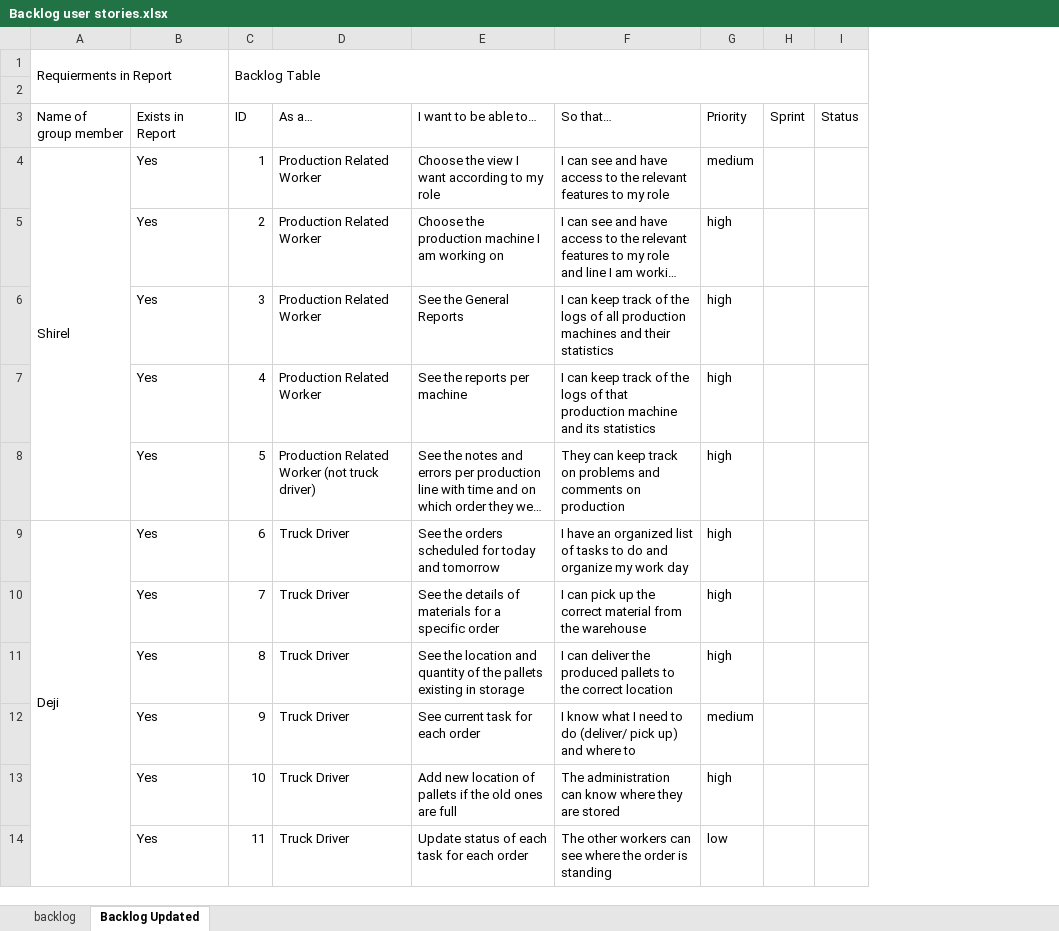
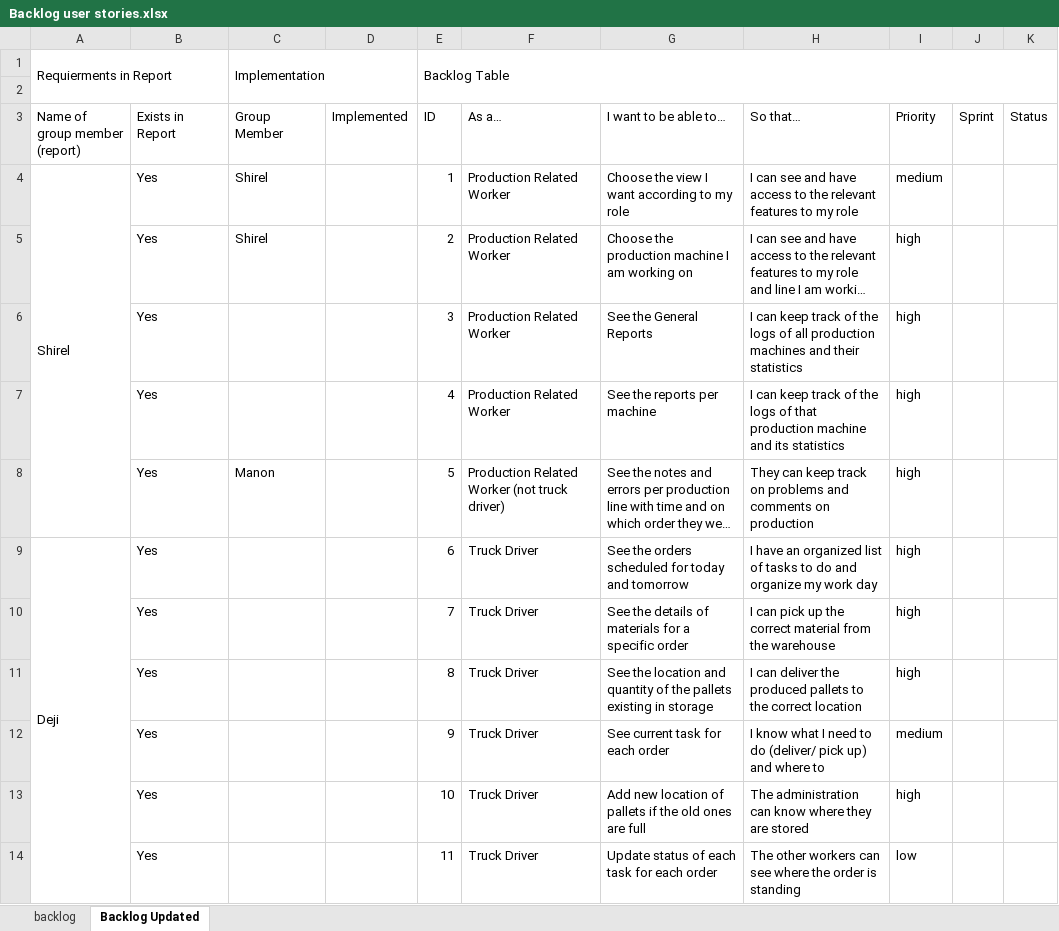
Before and after one commit to Zaelsus/den-doelder-project, an Excel workbook: Documentation/08 Team Roles Evidence/Customer On Site/Backlog user stories.xlsx, sheet Backlog Updated, drawn as a sheet; only a part is shown; long unchanged cells end in …; values as stored, in another font and other column widths than the file's, no cell formats; the diff names each change by its address in the sheet, - before the commit and + after, or states it on an @@ line.

```diff
--- a/Documentation/08 Team Roles Evidence/Customer On Site/Backlog user stories.xlsx (sheet Backlog Updated)
+++ b/Documentation/08 Team Roles Evidence/Customer On Site/Backlog user stories.xlsx (sheet Backlog Updated)
+column C (Group Member), row 1: Implementation; rows 4-8: Shirel | Shirel |  |  | Manon
+column D (Implemented), empty
-A3: Name of group member
+A3: Name of group member (report)
```
Also changed, not shown: cell formats, 4 other files.
